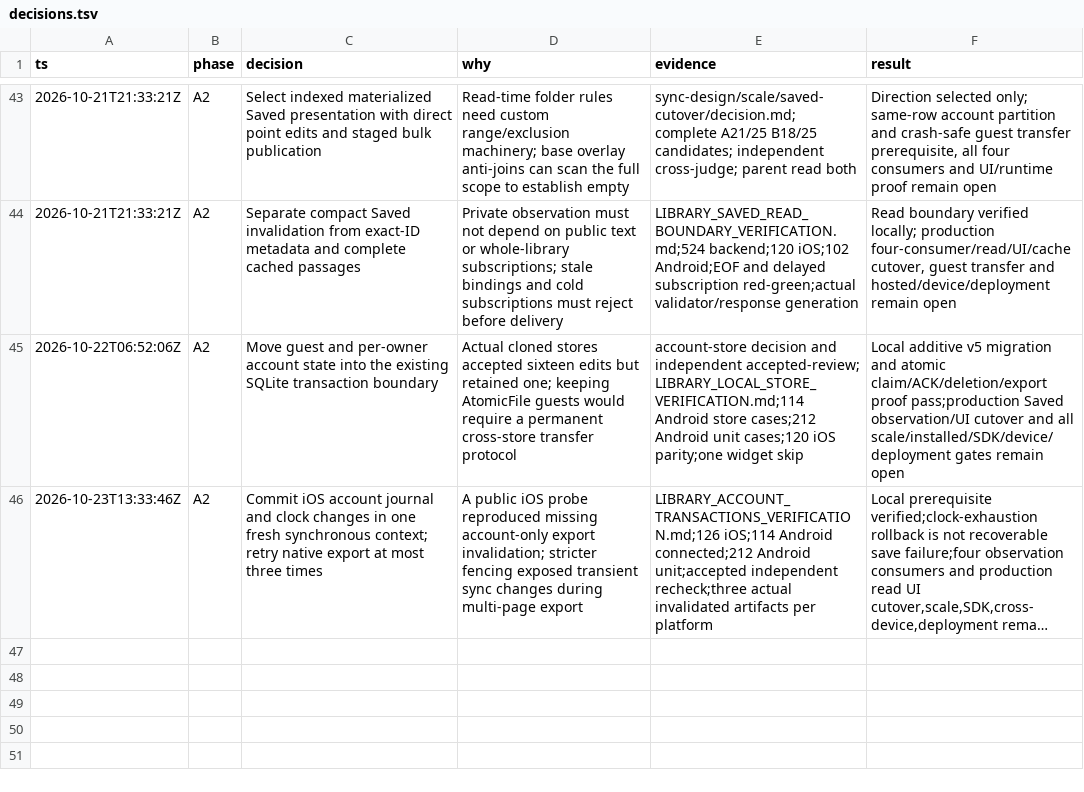
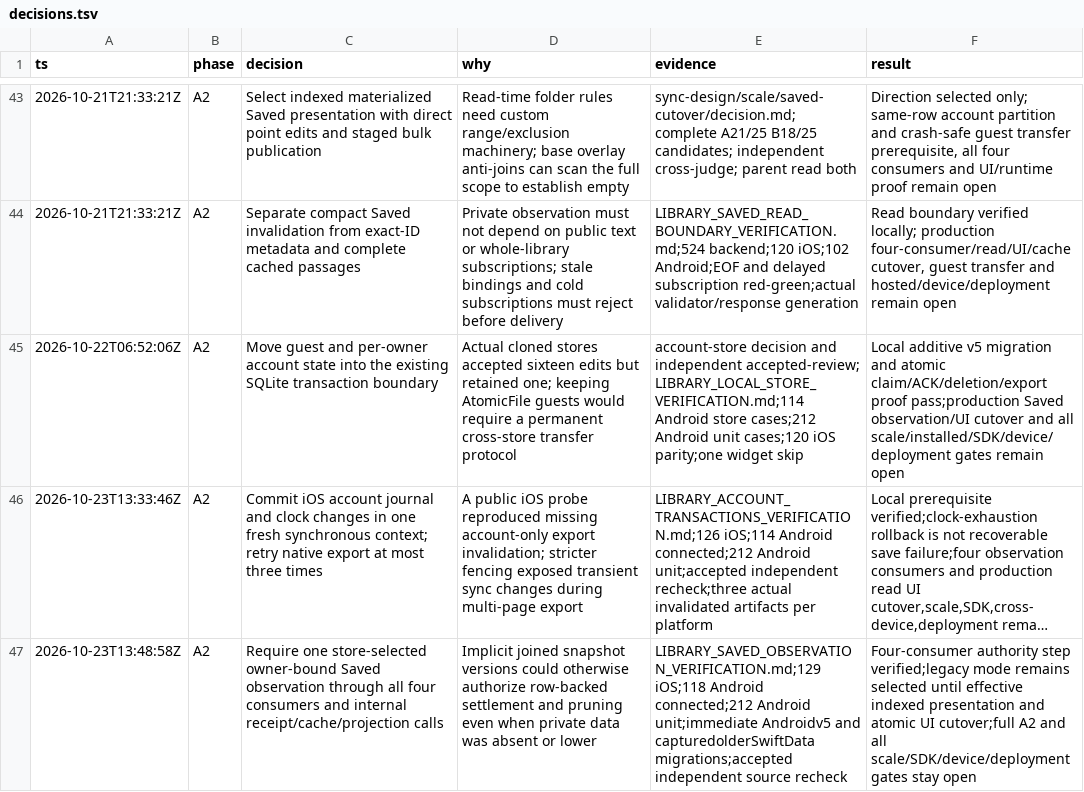
Before and after one commit to alimkhann/Hadithly, a TSV file: docs/product-program/decisions.tsv, drawn as a sheet; only a part is shown, gaps mark what is left out; long unchanged cells end in …; the diff names each change by its address in the sheet, - before the commit and + after, or states it on an @@ line.

Commit message:
Require store-selected Saved observation across native consumers

```diff
--- a/docs/product-program/decisions.tsv
+++ b/docs/product-program/decisions.tsv
+row 47: 2026-10-23T13:48:58Z | A2 | Require one store-selected owner-bound Saved observation through all four consumers and internal receipt/cache/projection calls | Implicit joined snapshot versions could otherwise authorize row-backed settlement and pruning even when private data was absent or lower | LIBRARY_SAVED_OBSERVATION_VERIFICATION.md;129 iOS;118 Android connected;212 Android unit;immediate Androidv5 and capturedolderSwiftData migrations;accepted independent source recheck | Four-consumer authority step verified;legacy mode remains selected until effective indexed presentation and atomic UI cutover;full A2 and all scale/SDK/device/deployment gates stay open
```
Also changed, not shown: 20 other files.
